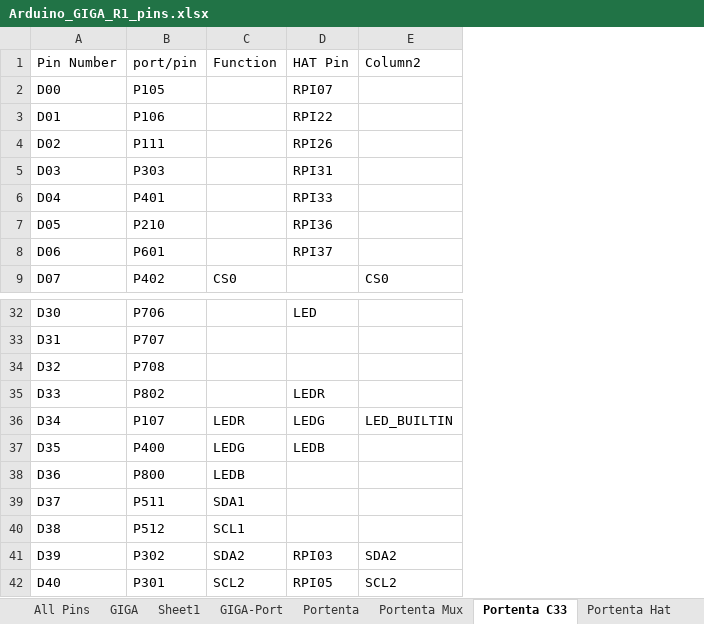
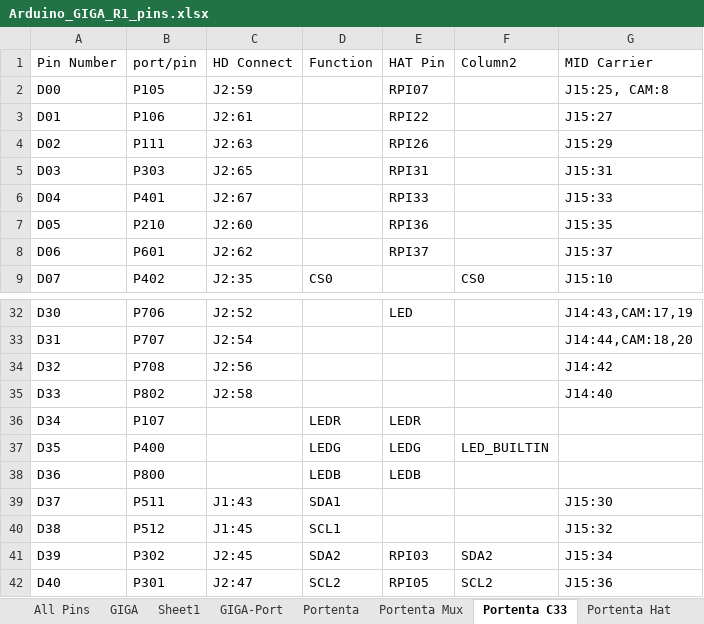
Before and after one commit to KurtE/Arduino_GIGA-stuff, an Excel workbook: Documents/Arduino_GIGA_R1_pins.xlsx, sheet Portenta C33, drawn as a sheet; only a part is shown, gaps mark what is left out; values as stored, in another font and other column widths than the file's, no borders; table styles not drawn; addresses are those after the commit; the diff covers the shown part only; the diff names each change by its address in the sheet, - before the commit and + after, or states it on an @@ line.

```diff
--- a/Documents/Arduino_GIGA_R1_pins.xlsx (sheet Portenta C33)
+++ b/Documents/Arduino_GIGA_R1_pins.xlsx (sheet Portenta C33)
+column C (HD Connect), rows 2-9: J2:59 | J2:61 | J2:63 | J2:65 | J2:67 | J2:60 | J2:62 | J2:35; rows 32-42: J2:52 | J2:54 | J2:56 | J2:58 |  |  |  | J1:43 | J1:45 | J2:45 | J2:47
+column G (MID Carrier), rows 2-9: J15:25, CAM:8 | J15:27 | J15:29 | J15:31 | J15:33 | J15:35 | J15:37 | J15:10; rows 32-42: J14:43,CAM:17,19 | J14:44,CAM:18,20 | J14:42 | J14:40 |  |  |  | J15:30 | J15:32 | J15:34 | J15:36
-E35 (HAT Pin): LEDR
+E35 (HAT Pin): (empty)
-E36 (HAT Pin): LEDG
+E36 (HAT Pin): LEDR
-F36 (Column2): LED_BUILTIN
+F36 (Column2): (empty)
-E37 (HAT Pin): LEDB
+E37 (HAT Pin): LEDG
-F37 (Column2): (empty)
+F37 (Column2): LED_BUILTIN
-E38 (HAT Pin): (empty)
+E38 (HAT Pin): LEDB
```
Also changed, not shown: 21 edited cells elsewhere in this sheet, sheet Mid Carrier, sheet Portenta Breakout.
